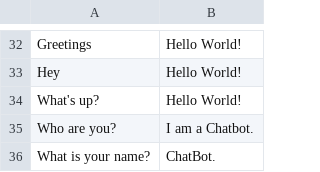
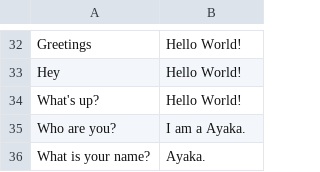
Before and after one commit to farm-info/ai-assignment, a CSV file: data/chatbot.csv, drawn as a sheet; only a part is shown, gaps mark what is left out.

Commit message:
name cahnge

```diff
--- a/data/chatbot.csv
+++ b/data/chatbot.csv
@@ -34,3 +34,3 @@ Hey,Hello World!
 What's up?,Hello World!
-Who are you?,I am a Chatbot.
-What is your name?,ChatBot.
+Who are you?,I am a Ayaka.
+What is your name?,Ayaka.
```
